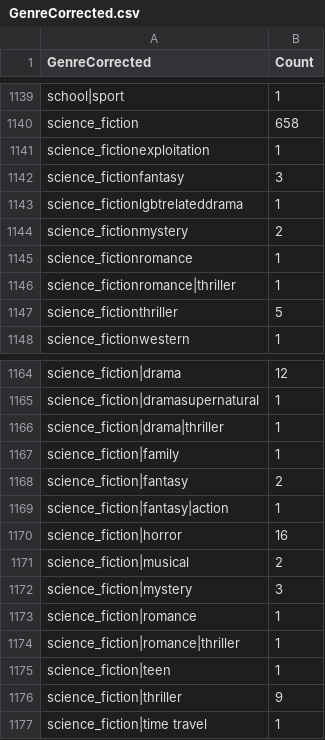
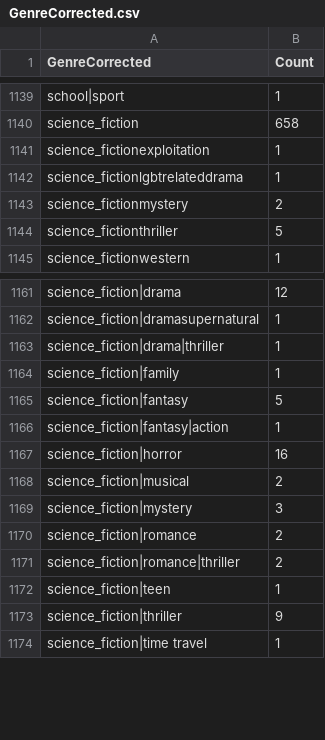
Before and after one commit to bwaszkiewicz/MoviePlots, a CSV file: src/GenreCorrected.csv, drawn as a sheet; only a part is shown, gaps mark what is left out.

```diff
--- a/src/GenreCorrected.csv
+++ b/src/GenreCorrected.csv
@@ -1141,7 +1141,4 @@ science_fiction,658
 science_fictionexploitation,1
-science_fictionfantasy,3
 science_fictionlgbtrelateddrama,1
 science_fictionmystery,2
-science_fictionromance,1
-science_fictionromance|thriller,1
 science_fictionthriller,5
@@ -1167,3 +1164,3 @@ science_fiction|drama|thriller,1
 science_fiction|family,1
-science_fiction|fantasy,2
+science_fiction|fantasy,5
 science_fiction|fantasy|action,1
@@ -1172,4 +1169,4 @@ science_fiction|musical,2
 science_fiction|mystery,3
-science_fiction|romance,1
-science_fiction|romance|thriller,1
+science_fiction|romance,2
+science_fiction|romance|thriller,2
 science_fiction|teen,1
```
Also changed, not shown: 4 other files.
